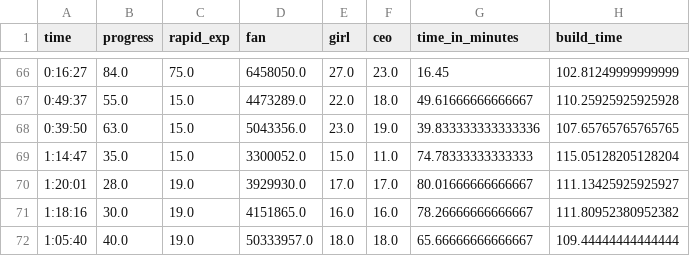
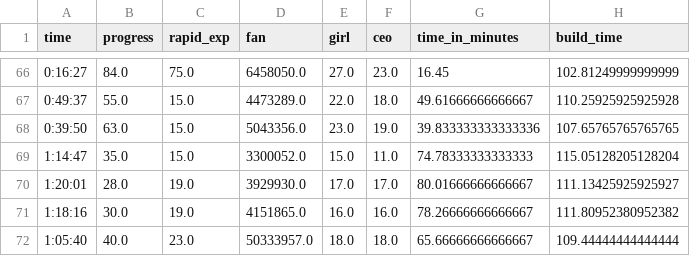
Before and after one commit to rogersoh/datascience, a CSV file: data/club_building.csv, drawn as a sheet; only a part is shown, gaps mark what is left out.

Commit message:
Update club_building.csv update

```diff
--- a/data/club_building.csv
+++ b/data/club_building.csv
@@ -71,2 +71,2 @@ time,progress,rapid_exp,fan,girl,ceo,time_in_minutes,build_time
 1:18:16,30.0,19.0,4151865.0,16.0,16.0,78.26666666666667,111.80952380952382
-1:05:40,40.0,19.0,50333957.0,18.0,18.0,65.66666666666667,109.44444444444444
+1:05:40,40.0,23.0,50333957.0,18.0,18.0,65.66666666666667,109.44444444444444
```
